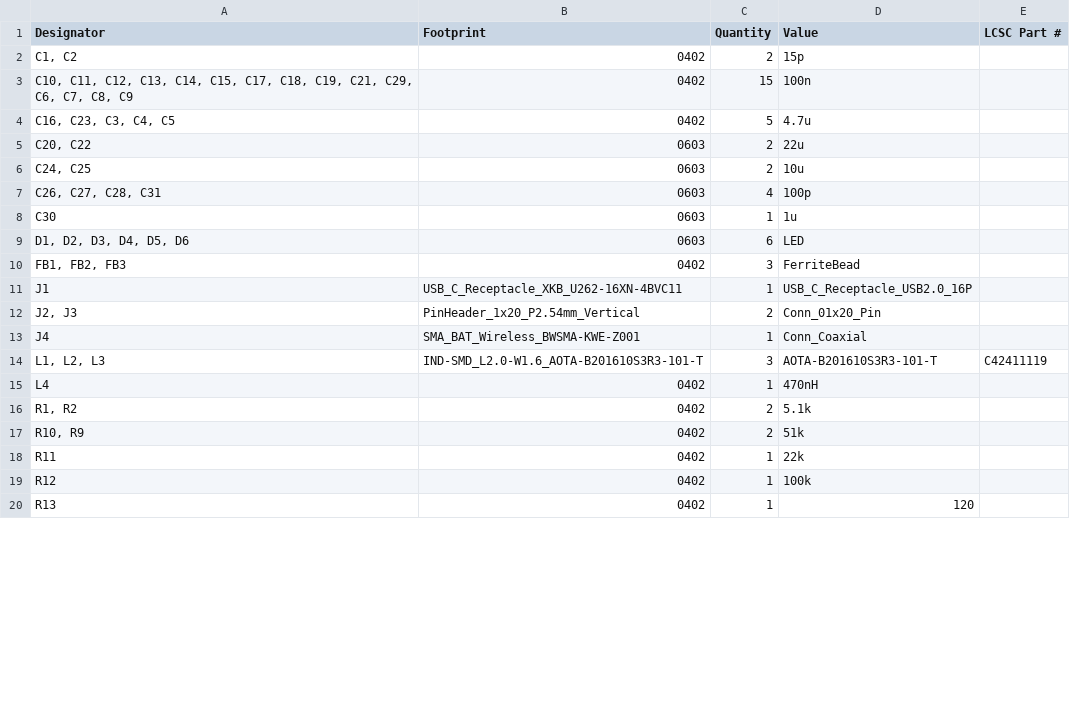
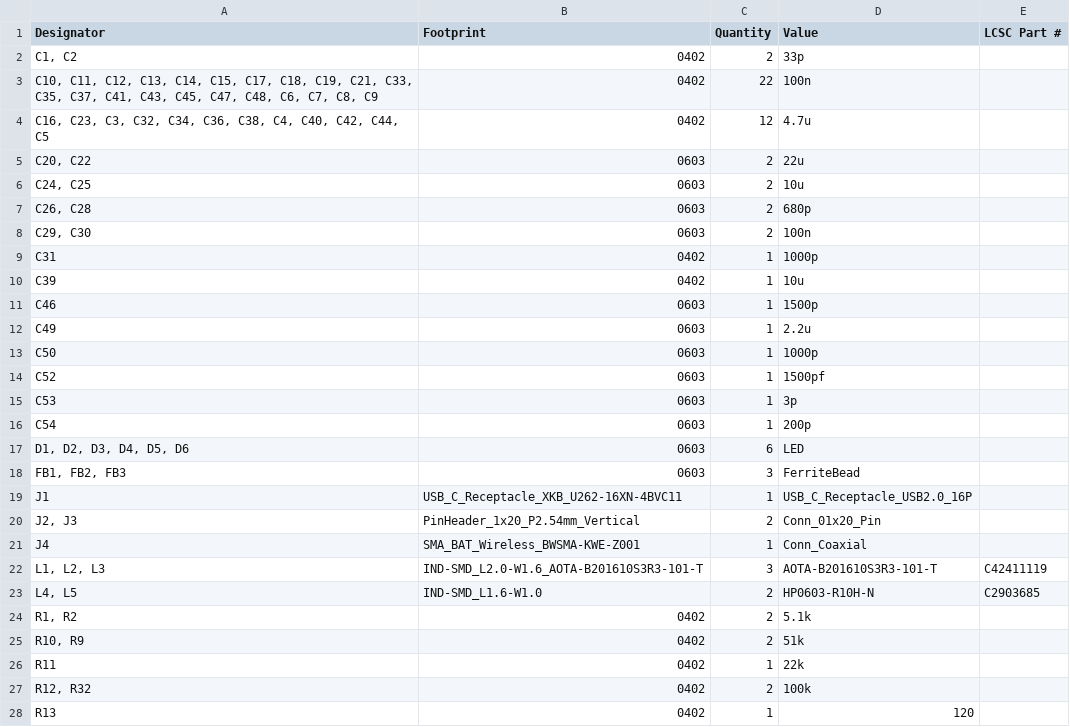
Before and after one commit to vighnesh-sawant/adsb-devboard, a CSV file: production/rev3_bom.csv (was production/bom.csv), drawn as a sheet; only a part is shown; the diff covers the shown part only.

```diff
--- a/production/bom.csv
+++ b/production/rev3_bom.csv
@@ -1,11 +1,19 @@
 Designator,Footprint,Quantity,Value,LCSC Part #
-"C1, C2",0402,2,15p,
-"C10, C11, C12, C13, C14, C15, C17, C18, C19, C21, C29, C6, C7, C8, C9",0402,15,100n,
-"C16, C23, C3, C4, C5",0402,5,4.7u,
+"C1, C2",0402,2,33p,
+"C10, C11, C12, C13, C14, C15, C17, C18, C19, C21, C33, C35, C37, C41, C43, C45, C47, C48, C6, C7, C8, C9",0402,22,100n,
+"C16, C23, C3, C32, C34, C36, C38, C4, C40, C42, C44, C5",0402,12,4.7u,
 "C20, C22",0603,2,22u,
 "C24, C25",0603,2,10u,
-"C26, C27, C28, C31",0603,4,100p,
-C30,0603,1,1u,
+"C26, C28",0603,2,680p,
+"C29, C30",0603,2,100n,
+C31,0402,1,1000p,
+C39,0402,1,10u,
+C46,0603,1,1500p,
+C49,0603,1,2.2u,
+C50,0603,1,1000p,
+C52,0603,1,1500pf,
+C53,0603,1,3p,
+C54,0603,1,200p,
 "D1, D2, D3, D4, D5, D6",0603,6,LED,
-"FB1, FB2, FB3",0402,3,FerriteBead,
+"FB1, FB2, FB3",0603,3,FerriteBead,
 J1,USB_C_Receptacle_XKB_U262-16XN-4BVC11,1,USB_C_Receptacle_USB2.0_16P,
@@ -14,3 +22,3 @@ J4,SMA_BAT_Wireless_BWSMA-KWE-Z001,1,Conn_Coaxial,
 "L1, L2, L3",IND-SMD_L2.0-W1.6_AOTA-B201610S3R3-101-T,3,AOTA-B201610S3R3-101-T,C42411119
-L4,0402,1,470nH,
+"L4, L5",IND-SMD_L1.6-W1.0,2,HP0603-R10H-N,C2903685
 "R1, R2",0402,2,5.1k,
@@ -18,3 +26,3 @@ L4,0402,1,470nH,
 R11,0402,1,22k,
-R12,0402,1,100k,
+"R12, R32",0402,2,100k,
 R13,0402,1,120,
```
Also changed, not shown: 3 added rows, 4 removed rows and 10 edited cells elsewhere in this file, production/rev3_designators.csv, production/rev3_positions.csv, 10 other files.
